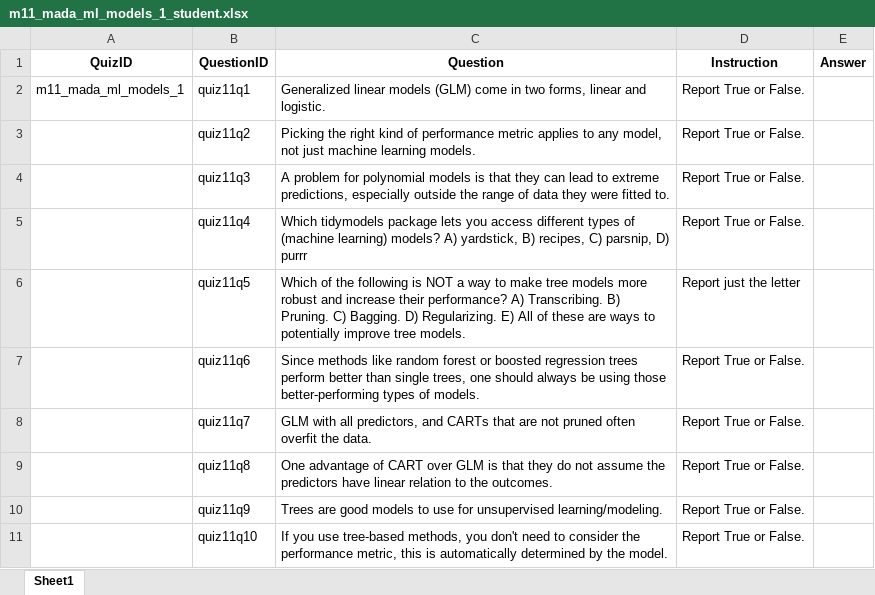
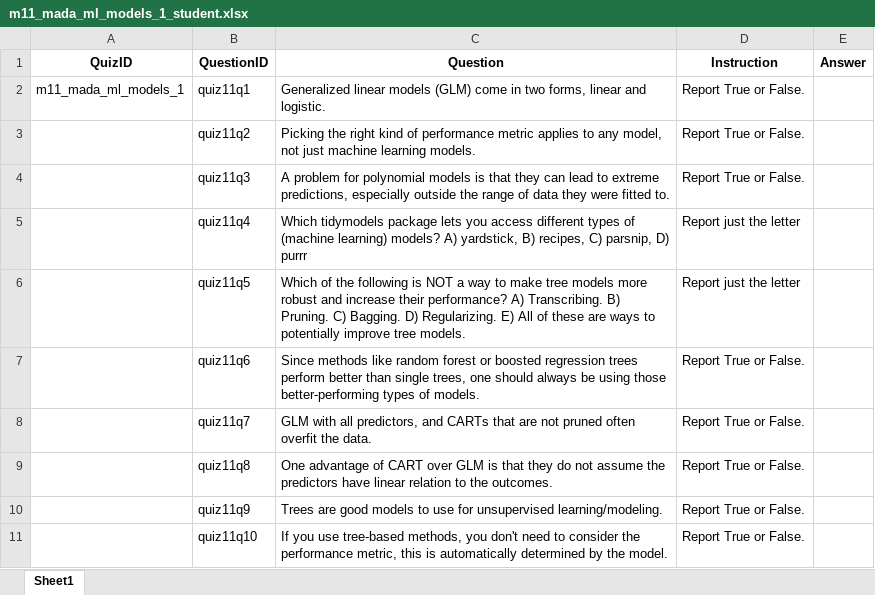
Before and after one commit to andreashandel/MADAcourse, an Excel workbook: quizsheets/m11_mada_ml_models_1_student.xlsx, sheet Sheet1, drawn as a sheet; values as stored, in another font and other column widths than the file's, no borders; the diff names each change by its address in the sheet, - before the commit and + after, or states it on an @@ line.

```diff
--- a/quizsheets/m11_mada_ml_models_1_student.xlsx (sheet Sheet1)
+++ b/quizsheets/m11_mada_ml_models_1_student.xlsx (sheet Sheet1)
-D5 (Instruction): Report True or False.
+D5 (Instruction): Report just the letter
```
Also changed, not shown: 1 other file.
